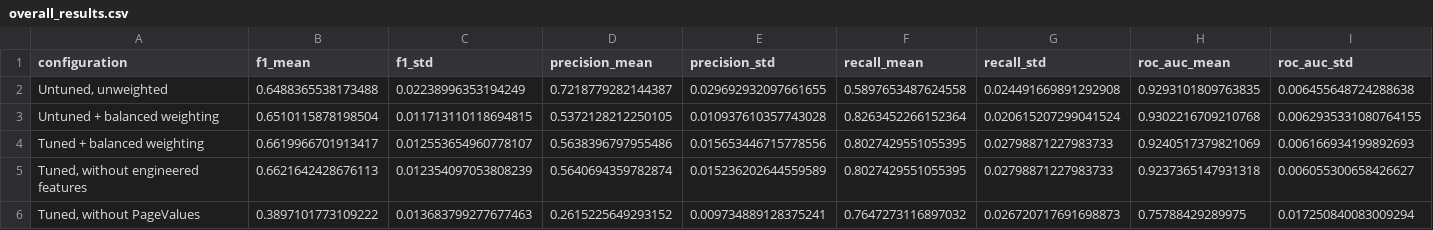
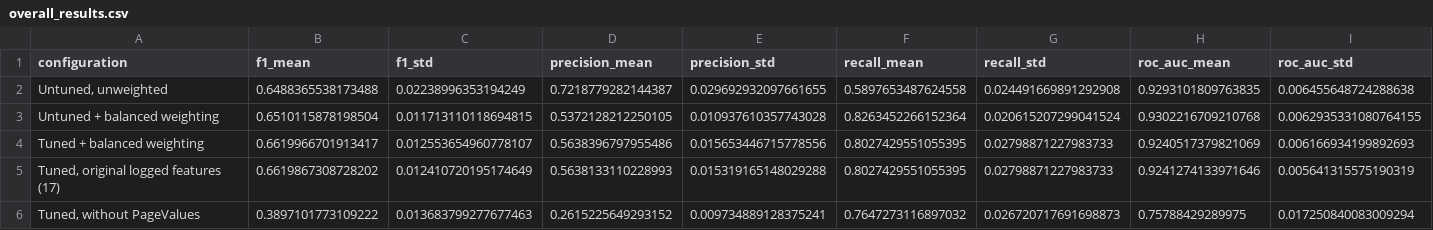
Before and after one commit to AmaviRanshariPremarathna/FDM_Mini_Project, a CSV file: results/member4_gradientboosting/overall_results.csv, drawn as a sheet; only a part is shown; removed rows and columns are numbered as before the commit, all else as after; rows hold the shown columns only; the diff names each change by its address in the sheet, - before the commit and + after, or states it on an @@ line.

```diff
--- a/results/member4_gradientboosting/overall_results.csv
+++ b/results/member4_gradientboosting/overall_results.csv
-row 5: Tuned, without engineered features | 0.6621642428676113 | 0.012354097053808239 | 0.5640694359782874 | 0.015236202644559589 | 0.8027429551055395 | 0.02798871227983733 | 0.9237365147931318 | 0.006055300658426627
+row 5: Tuned, original logged features (17) | 0.6619867308728202 | 0.012410720195174649 | 0.5638133110228993 | 0.015319165148029288 | 0.8027429551055395 | 0.02798871227983733 | 0.9241274133971646 | 0.005641315575190319
```
Also changed, not shown: results/member4_gradientboosting/engineered_features_comparison.csv, 1 other file.
